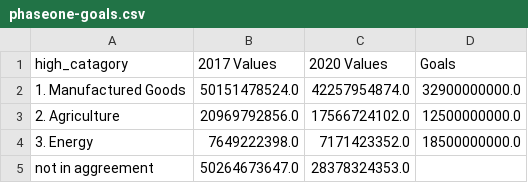
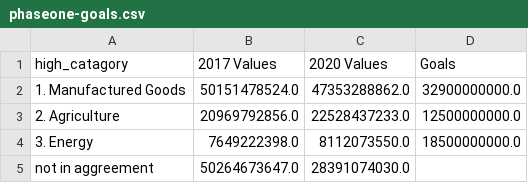
Before and after one commit to mwaugh0328/tradewar-tracker, a CSV file: data/phaseone-goals.csv, drawn as a sheet.

```diff
--- a/data/phaseone-goals.csv
+++ b/data/phaseone-goals.csv
@@ -1,5 +1,5 @@
 high_catagory,2017 Values,2020 Values,Goals
-1. Manufactured Goods,50151478524.0,42257954874.0,32900000000.0
-2. Agriculture,20969792856.0,17566724102.0,12500000000.0
-3. Energy,7649222398.0,7171423352.0,18500000000.0
-not in aggreement,50264673647.0,28378324353.0,
+1. Manufactured Goods,50151478524.0,47353288862.0,32900000000.0
+2. Agriculture,20969792856.0,22528437233.0,12500000000.0
+3. Energy,7649222398.0,8112073550.0,18500000000.0
+not in aggreement,50264673647.0,28391074030.0,
```
Also changed, not shown: 6 other files.
